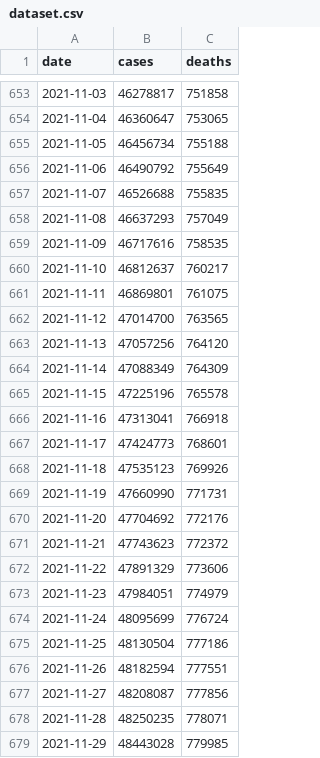
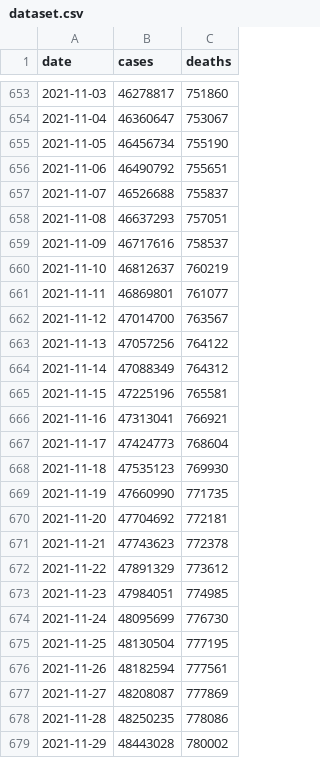
Before and after one commit to okyanusoz/covid19-us-predictions-data, a CSV file: dataset.csv, drawn as a sheet; only a part is shown, gaps mark what is left out; the diff covers the shown part only.

```diff
--- a/dataset.csv
+++ b/dataset.csv
@@ -653,27 +653,27 @@ date,cases,deaths
-2021-11-03,46278817,751858
-2021-11-04,46360647,753065
-2021-11-05,46456734,755188
-2021-11-06,46490792,755649
-2021-11-07,46526688,755835
-2021-11-08,46637293,757049
-2021-11-09,46717616,758535
-2021-11-10,46812637,760217
-2021-11-11,46869801,761075
-2021-11-12,47014700,763565
-2021-11-13,47057256,764120
-2021-11-14,47088349,764309
-2021-11-15,47225196,765578
-2021-11-16,47313041,766918
-2021-11-17,47424773,768601
-2021-11-18,47535123,769926
-2021-11-19,47660990,771731
-2021-11-20,47704692,772176
-2021-11-21,47743623,772372
-2021-11-22,47891329,773606
-2021-11-23,47984051,774979
-2021-11-24,48095699,776724
-2021-11-25,48130504,777186
-2021-11-26,48182594,777551
-2021-11-27,48208087,777856
-2021-11-28,48250235,778071
-2021-11-29,48443028,779985
+2021-11-03,46278817,751860
+2021-11-04,46360647,753067
+2021-11-05,46456734,755190
+2021-11-06,46490792,755651
+2021-11-07,46526688,755837
+2021-11-08,46637293,757051
+2021-11-09,46717616,758537
+2021-11-10,46812637,760219
+2021-11-11,46869801,761077
+2021-11-12,47014700,763567
+2021-11-13,47057256,764122
+2021-11-14,47088349,764312
+2021-11-15,47225196,765581
+2021-11-16,47313041,766921
+2021-11-17,47424773,768604
+2021-11-18,47535123,769930
+2021-11-19,47660990,771735
+2021-11-20,47704692,772181
+2021-11-21,47743623,772378
+2021-11-22,47891329,773612
+2021-11-23,47984051,774985
+2021-11-24,48095699,776730
+2021-11-25,48130504,777195
+2021-11-26,48182594,777561
+2021-11-27,48208087,777869
+2021-11-28,48250235,778086
+2021-11-29,48443028,780002
```
Also changed, not shown: 1 added row and 65 edited cells elsewhere in this file, 1 other file.
